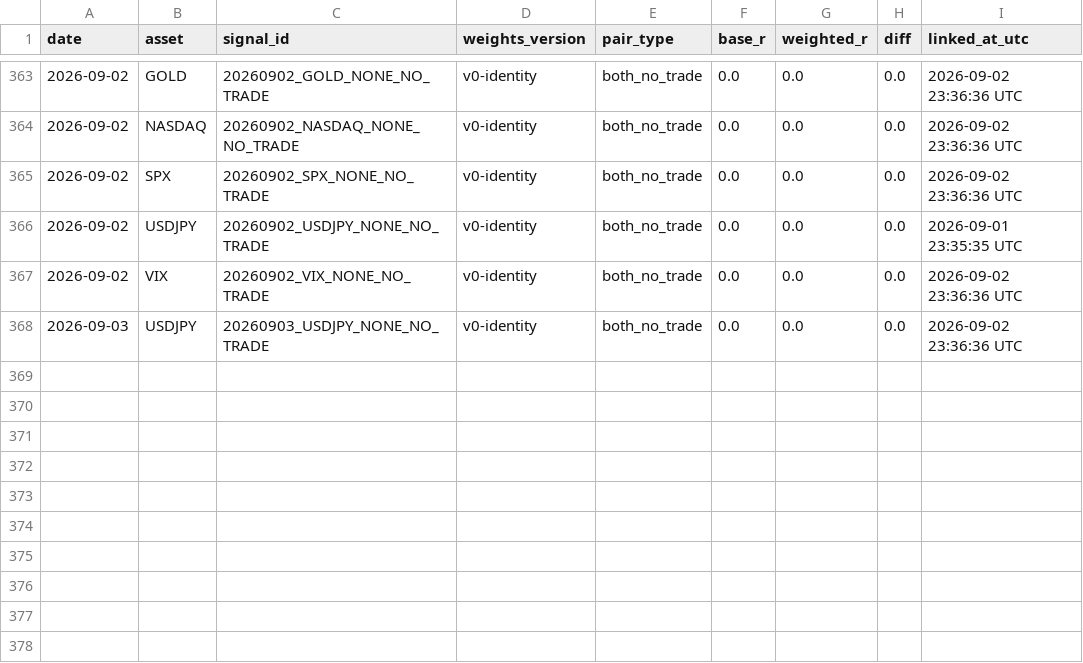
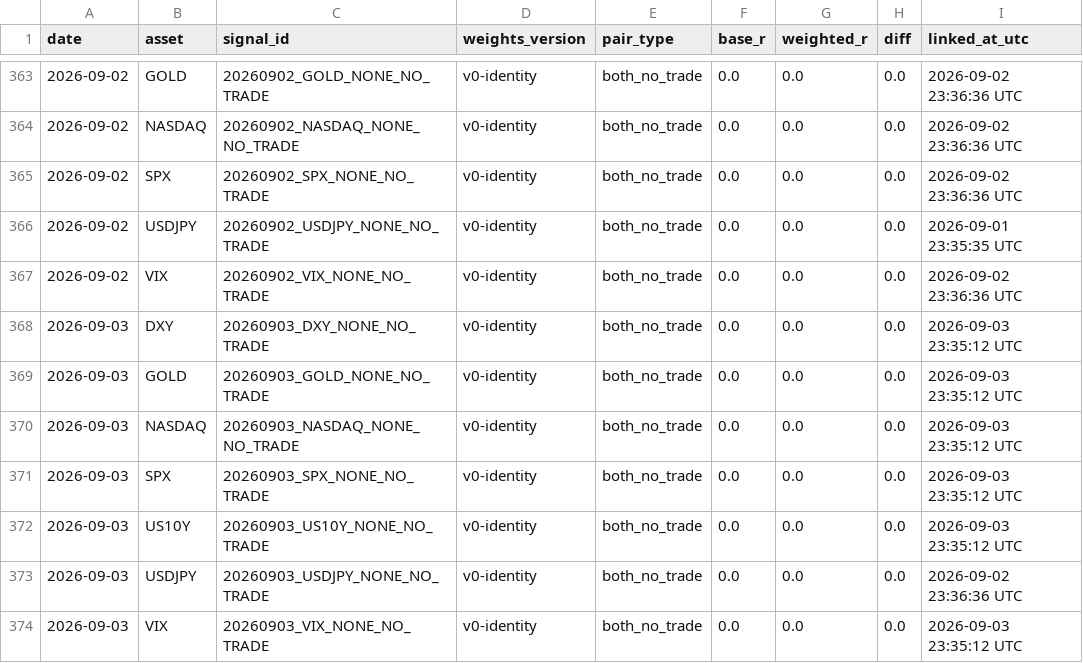
Before and after one commit to Tadaim2tk/tactical-swing-os, a CSV file: data/shadow_outcome_diffs.csv, drawn as a sheet; only a part is shown, gaps mark what is left out.

```diff
--- a/data/shadow_outcome_diffs.csv
+++ b/data/shadow_outcome_diffs.csv
@@ -367,2 +367,8 @@ date,asset,signal_id,weights_version,pair_type,base_r,weighted_r,diff,linked_at_
 2026-09-02,VIX,20260902_VIX_NONE_NO_TRADE,v0-identity,both_no_trade,0.0,0.0,0.0,2026-09-02 23:36:36 UTC
+2026-09-03,DXY,20260903_DXY_NONE_NO_TRADE,v0-identity,both_no_trade,0.0,0.0,0.0,2026-09-03 23:35:12 UTC
+2026-09-03,GOLD,20260903_GOLD_NONE_NO_TRADE,v0-identity,both_no_trade,0.0,0.0,0.0,2026-09-03 23:35:12 UTC
+2026-09-03,NASDAQ,20260903_NASDAQ_NONE_NO_TRADE,v0-identity,both_no_trade,0.0,0.0,0.0,2026-09-03 23:35:12 UTC
+2026-09-03,SPX,20260903_SPX_NONE_NO_TRADE,v0-identity,both_no_trade,0.0,0.0,0.0,2026-09-03 23:35:12 UTC
+2026-09-03,US10Y,20260903_US10Y_NONE_NO_TRADE,v0-identity,both_no_trade,0.0,0.0,0.0,2026-09-03 23:35:12 UTC
 2026-09-03,USDJPY,20260903_USDJPY_NONE_NO_TRADE,v0-identity,both_no_trade,0.0,0.0,0.0,2026-09-02 23:36:36 UTC
+2026-09-03,VIX,20260903_VIX_NONE_NO_TRADE,v0-identity,both_no_trade,0.0,0.0,0.0,2026-09-03 23:35:12 UTC
```
Also changed, not shown: data/execution_simulation.csv, data/generated_signal_log.csv, 3 other files.
